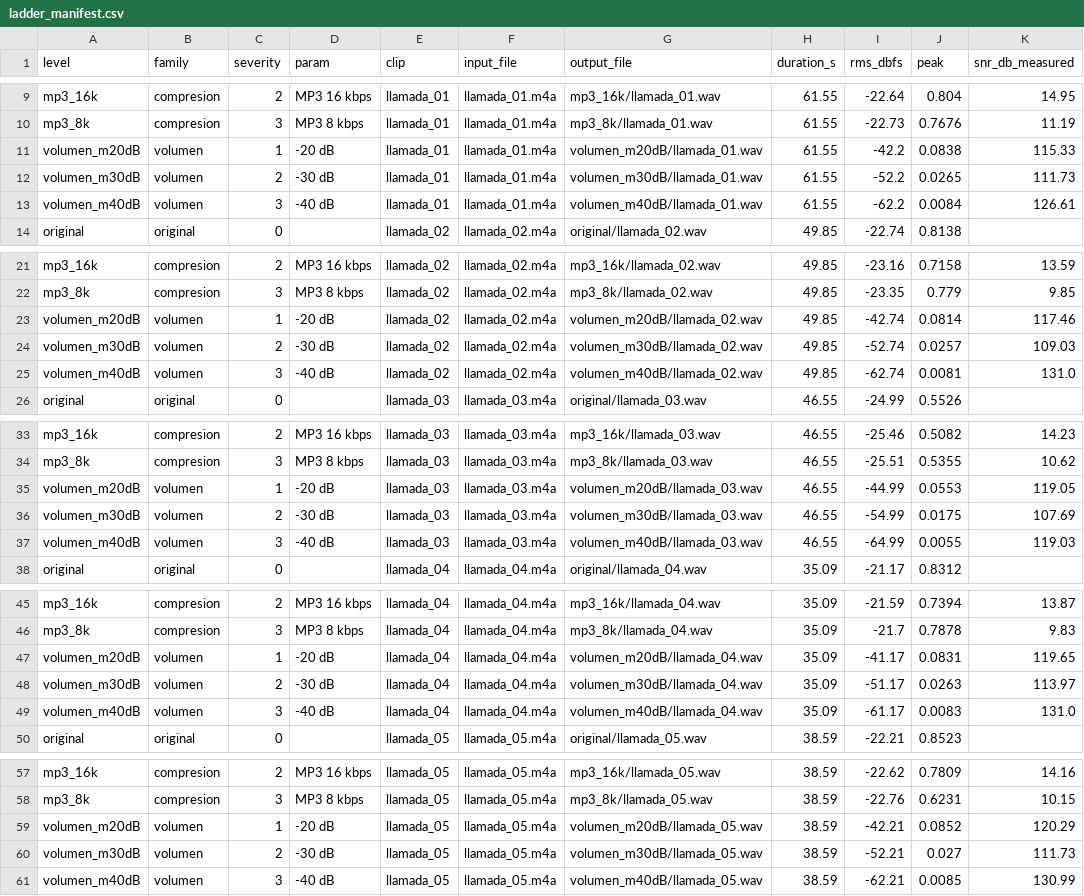
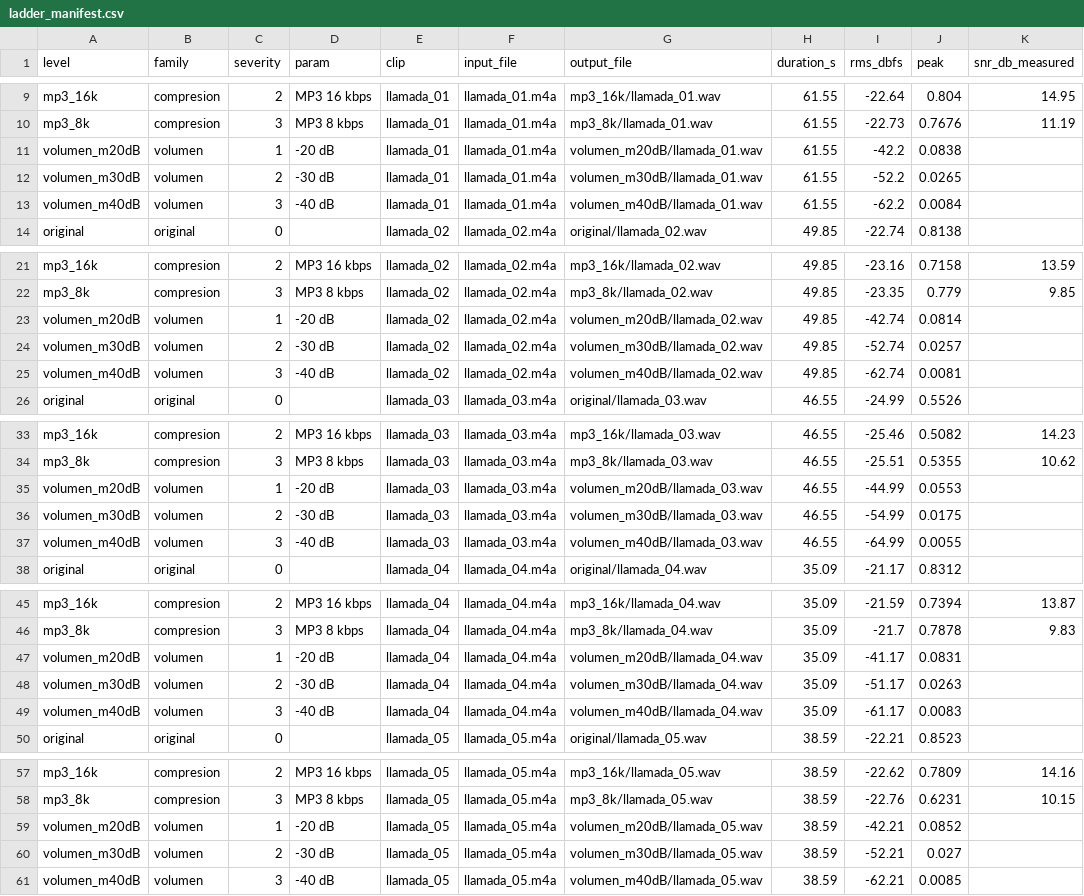
Before and after one commit to RenataZuta/Homework, a CSV file: Tarea Septiembre/Tarea 4/tasks/task2_sales/degradation/ladder_manifest.csv, drawn as a sheet; only a part is shown, gaps mark what is left out.

```diff
--- a/Tarea Septiembre/Tarea 4/tasks/task2_sales/degradation/ladder_manifest.csv
+++ b/Tarea Septiembre/Tarea 4/tasks/task2_sales/degradation/ladder_manifest.csv
@@ -10,5 +10,5 @@ mp3_16k,compresion,2,MP3 16 kbps,llamada_01,llamada_01.m4a,mp3_16k/llamada_01.wa
 mp3_8k,compresion,3,MP3 8 kbps,llamada_01,llamada_01.m4a,mp3_8k/llamada_01.wav,61.55,-22.73,0.7676,11.19
-volumen_m20dB,volumen,1,-20 dB,llamada_01,llamada_01.m4a,volumen_m20dB/llamada_01.wav,61.55,-42.2,0.0838,115.33
-volumen_m30dB,volumen,2,-30 dB,llamada_01,llamada_01.m4a,volumen_m30dB/llamada_01.wav,61.55,-52.2,0.0265,111.73
-volumen_m40dB,volumen,3,-40 dB,llamada_01,llamada_01.m4a,volumen_m40dB/llamada_01.wav,61.55,-62.2,0.0084,126.61
+volumen_m20dB,volumen,1,-20 dB,llamada_01,llamada_01.m4a,volumen_m20dB/llamada_01.wav,61.55,-42.2,0.0838,
+volumen_m30dB,volumen,2,-30 dB,llamada_01,llamada_01.m4a,volumen_m30dB/llamada_01.wav,61.55,-52.2,0.0265,
+volumen_m40dB,volumen,3,-40 dB,llamada_01,llamada_01.m4a,volumen_m40dB/llamada_01.wav,61.55,-62.2,0.0084,
 original,original,0,,llamada_02,llamada_02.m4a,original/llamada_02.wav,49.85,-22.74,0.8138,
@@ -22,5 +22,5 @@ mp3_16k,compresion,2,MP3 16 kbps,llamada_02,llamada_02.m4a,mp3_16k/llamada_02.wa
 mp3_8k,compresion,3,MP3 8 kbps,llamada_02,llamada_02.m4a,mp3_8k/llamada_02.wav,49.85,-23.35,0.779,9.85
-volumen_m20dB,volumen,1,-20 dB,llamada_02,llamada_02.m4a,volumen_m20dB/llamada_02.wav,49.85,-42.74,0.0814,117.46
-volumen_m30dB,volumen,2,-30 dB,llamada_02,llamada_02.m4a,volumen_m30dB/llamada_02.wav,49.85,-52.74,0.0257,109.03
-volumen_m40dB,volumen,3,-40 dB,llamada_02,llamada_02.m4a,volumen_m40dB/llamada_02.wav,49.85,-62.74,0.0081,131.0
+volumen_m20dB,volumen,1,-20 dB,llamada_02,llamada_02.m4a,volumen_m20dB/llamada_02.wav,49.85,-42.74,0.0814,
+volumen_m30dB,volumen,2,-30 dB,llamada_02,llamada_02.m4a,volumen_m30dB/llamada_02.wav,49.85,-52.74,0.0257,
+volumen_m40dB,volumen,3,-40 dB,llamada_02,llamada_02.m4a,volumen_m40dB/llamada_02.wav,49.85,-62.74,0.0081,
 original,original,0,,llamada_03,llamada_03.m4a,original/llamada_03.wav,46.55,-24.99,0.5526,
@@ -34,5 +34,5 @@ mp3_16k,compresion,2,MP3 16 kbps,llamada_03,llamada_03.m4a,mp3_16k/llamada_03.wa
 mp3_8k,compresion,3,MP3 8 kbps,llamada_03,llamada_03.m4a,mp3_8k/llamada_03.wav,46.55,-25.51,0.5355,10.62
-volumen_m20dB,volumen,1,-20 dB,llamada_03,llamada_03.m4a,volumen_m20dB/llamada_03.wav,46.55,-44.99,0.0553,119.05
-volumen_m30dB,volumen,2,-30 dB,llamada_03,llamada_03.m4a,volumen_m30dB/llamada_03.wav,46.55,-54.99,0.0175,107.69
-volumen_m40dB,volumen,3,-40 dB,llamada_03,llamada_03.m4a,volumen_m40dB/llamada_03.wav,46.55,-64.99,0.0055,119.03
+volumen_m20dB,volumen,1,-20 dB,llamada_03,llamada_03.m4a,volumen_m20dB/llamada_03.wav,46.55,-44.99,0.0553,
+volumen_m30dB,volumen,2,-30 dB,llamada_03,llamada_03.m4a,volumen_m30dB/llamada_03.wav,46.55,-54.99,0.0175,
+volumen_m40dB,volumen,3,-40 dB,llamada_03,llamada_03.m4a,volumen_m40dB/llamada_03.wav,46.55,-64.99,0.0055,
 original,original,0,,llamada_04,llamada_04.m4a,original/llamada_04.wav,35.09,-21.17,0.8312,
@@ -46,5 +46,5 @@ mp3_16k,compresion,2,MP3 16 kbps,llamada_04,llamada_04.m4a,mp3_16k/llamada_04.wa
 mp3_8k,compresion,3,MP3 8 kbps,llamada_04,llamada_04.m4a,mp3_8k/llamada_04.wav,35.09,-21.7,0.7878,9.83
-volumen_m20dB,volumen,1,-20 dB,llamada_04,llamada_04.m4a,volumen_m20dB/llamada_04.wav,35.09,-41.17,0.0831,119.65
-volumen_m30dB,volumen,2,-30 dB,llamada_04,llamada_04.m4a,volumen_m30dB/llamada_04.wav,35.09,-51.17,0.0263,113.97
-volumen_m40dB,volumen,3,-40 dB,llamada_04,llamada_04.m4a,volumen_m40dB/llamada_04.wav,35.09,-61.17,0.0083,131.0
+volumen_m20dB,volumen,1,-20 dB,llamada_04,llamada_04.m4a,volumen_m20dB/llamada_04.wav,35.09,-41.17,0.0831,
+volumen_m30dB,volumen,2,-30 dB,llamada_04,llamada_04.m4a,volumen_m30dB/llamada_04.wav,35.09,-51.17,0.0263,
+volumen_m40dB,volumen,3,-40 dB,llamada_04,llamada_04.m4a,volumen_m40dB/llamada_04.wav,35.09,-61.17,0.0083,
 original,original,0,,llamada_05,llamada_05.m4a,original/llamada_05.wav,38.59,-22.21,0.8523,
@@ -58,4 +58,4 @@ mp3_16k,compresion,2,MP3 16 kbps,llamada_05,llamada_05.m4a,mp3_16k/llamada_05.wa
 mp3_8k,compresion,3,MP3 8 kbps,llamada_05,llamada_05.m4a,mp3_8k/llamada_05.wav,38.59,-22.76,0.6231,10.15
-volumen_m20dB,volumen,1,-20 dB,llamada_05,llamada_05.m4a,volumen_m20dB/llamada_05.wav,38.59,-42.21,0.0852,120.29
-volumen_m30dB,volumen,2,-30 dB,llamada_05,llamada_05.m4a,volumen_m30dB/llamada_05.wav,38.59,-52.21,0.027,111.73
-volumen_m40dB,volumen,3,-40 dB,llamada_05,llamada_05.m4a,volumen_m40dB/llamada_05.wav,38.59,-62.21,0.0085,130.99
+volumen_m20dB,volumen,1,-20 dB,llamada_05,llamada_05.m4a,volumen_m20dB/llamada_05.wav,38.59,-42.21,0.0852,
+volumen_m30dB,volumen,2,-30 dB,llamada_05,llamada_05.m4a,volumen_m30dB/llamada_05.wav,38.59,-52.21,0.027,
+volumen_m40dB,volumen,3,-40 dB,llamada_05,llamada_05.m4a,volumen_m40dB/llamada_05.wav,38.59,-62.21,0.0085,
```
Also changed, not shown: 1 other file.
